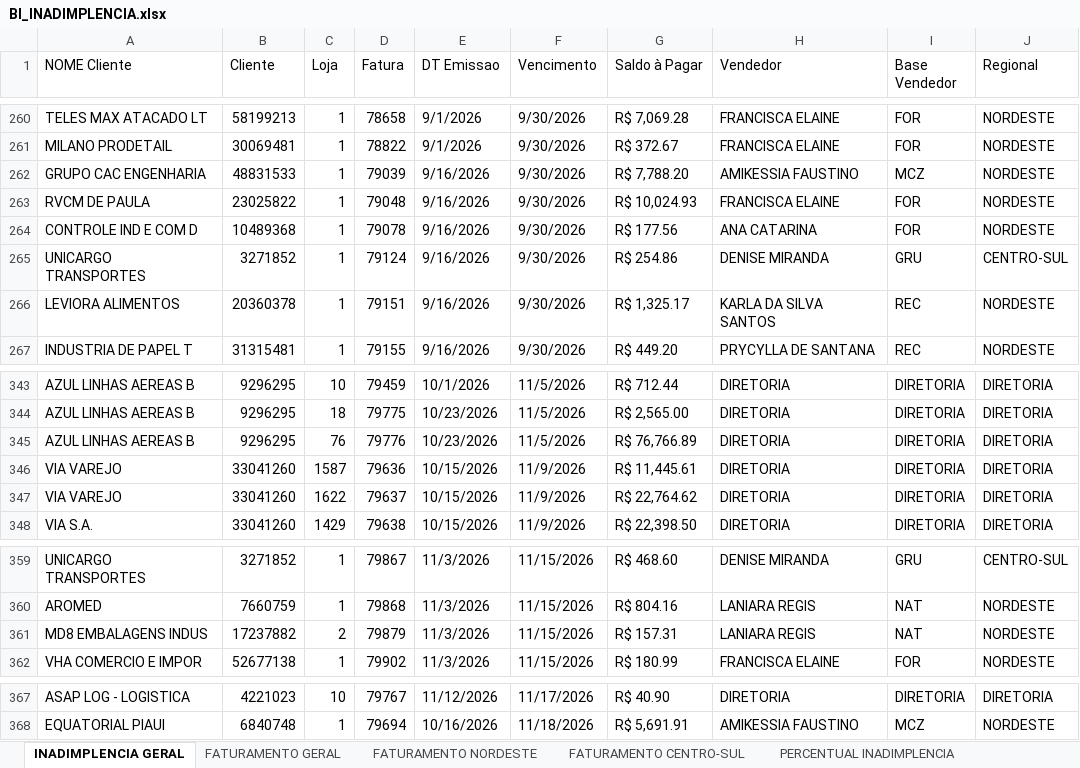
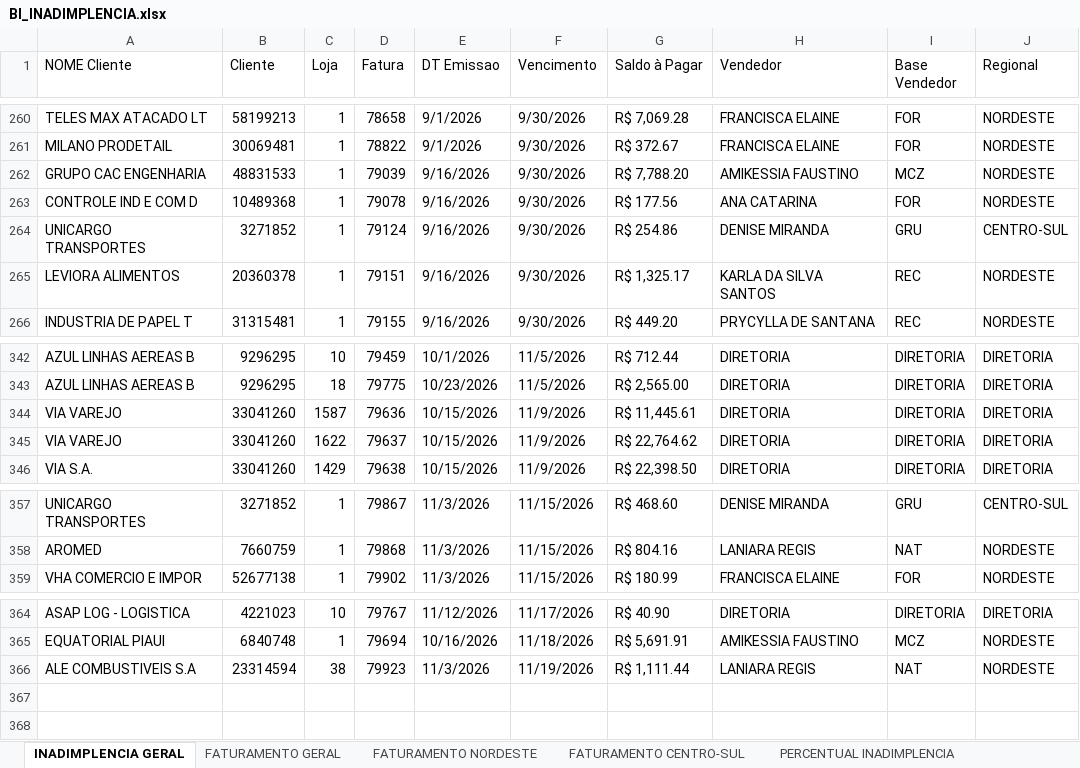
Before and after one commit to jgrocharg/bi_inadimplencia, an Excel workbook: BI_INADIMPLENCIA.xlsx, sheet INADIMPLENCIA GERAL, drawn as a sheet; only a part is shown, gaps mark what is left out; values as stored, in another font and other column widths than the file's, no cell formats; removed rows and columns are numbered as before the commit, all else as after; the diff names each change by its address in the sheet, - before the commit and + after, or states it on an @@ line.

```diff
--- a/BI_INADIMPLENCIA.xlsx (sheet INADIMPLENCIA GERAL)
+++ b/BI_INADIMPLENCIA.xlsx (sheet INADIMPLENCIA GERAL)
-row 263: RVCM DE PAULA | 23025822 | 1 | 79048 | 9/16/2026 | 9/30/2026 | R$ 10,024.93 | FRANCISCA ELAINE | FOR | NORDESTE
-row 345: AZUL LINHAS AEREAS B | 9296295 | 76 | 79776 | 10/23/2026 | 11/5/2026 | R$ 76,766.89 | DIRETORIA | DIRETORIA | DIRETORIA
-row 361: MD8 EMBALAGENS INDUS | 17237882 | 2 | 79879 | 11/3/2026 | 11/15/2026 | R$ 157.31 | LANIARA REGIS | NAT | NORDESTE
+row 366: ALE COMBUSTIVEIS S.A | 23314594 | 38 | 79923 | 11/3/2026 | 11/19/2026 | R$ 1,111.44 | LANIARA REGIS | NAT | NORDESTE
```
Also changed, not shown: sheet PERCENTUAL INADIMPLENCIA, sheet FATURAMENTO NORDESTE, sheet FATURAMENTO GERAL, sheet FATURAMENTO CENTRO-SUL, cell formats, 1 other file.
